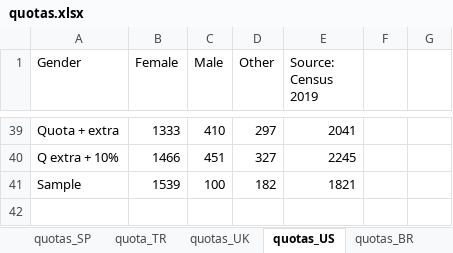
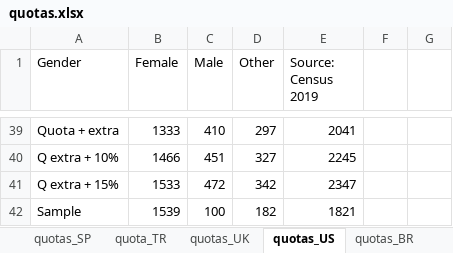
Before and after one commit to mariuslehenaff/oecd_climate, an Excel workbook: questionnaires/quotas.xlsx, sheet quotas_US, drawn as a sheet; only a part is shown, gaps mark what is left out; values as stored, in another font and other column widths than the file's, no borders; the diff names each change by its address in the sheet, - before the commit and + after, or states it on an @@ line.

```diff
--- a/questionnaires/quotas.xlsx (sheet quotas_US)
+++ b/questionnaires/quotas.xlsx (sheet quotas_US)
+row 41: Q extra + 15% | 1533 | 472 | 342 | 2347
```
Also changed, not shown: sheet quotas_IT, 6 other files.
